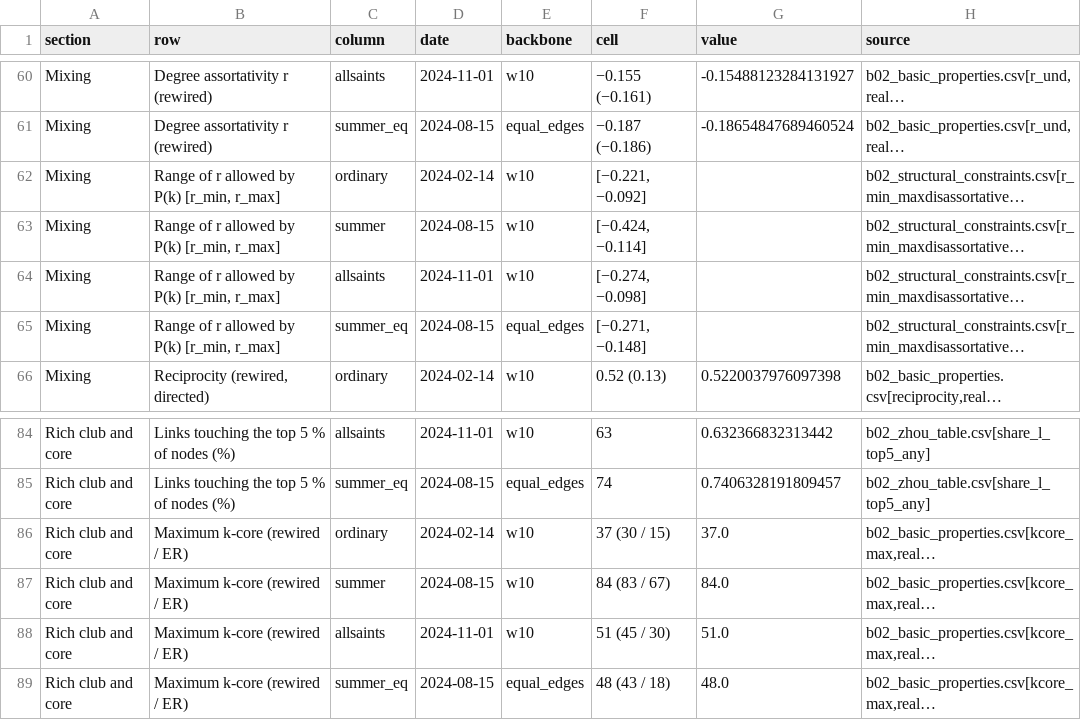
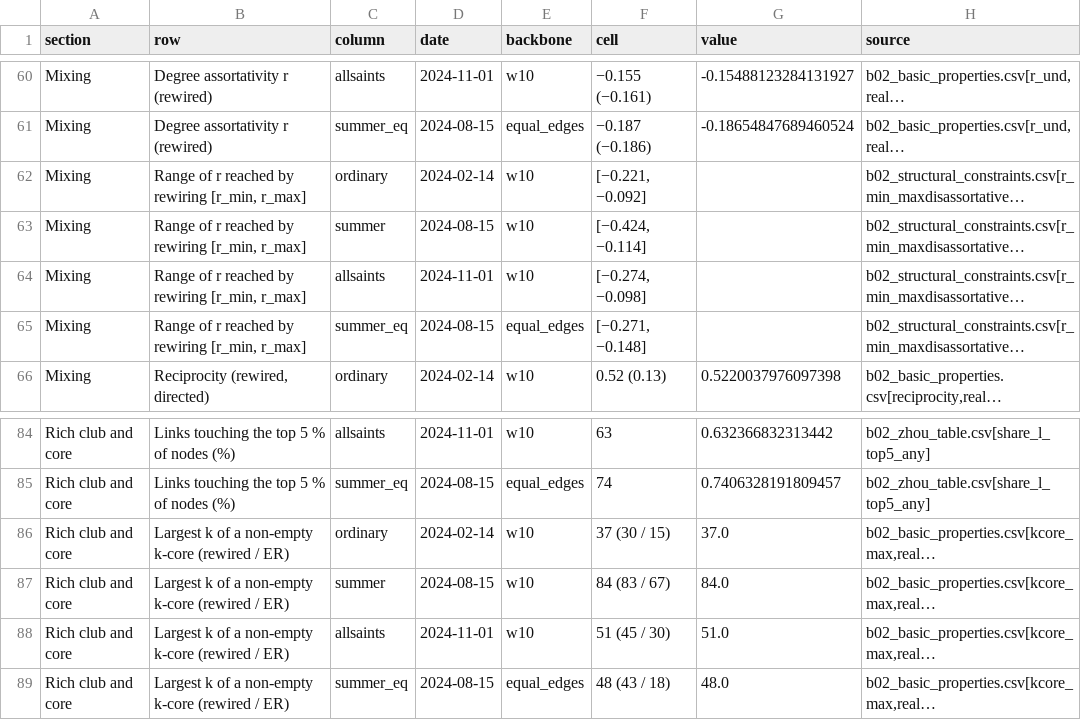
Before and after one commit to aleetreny/spain-holiday-roots, a CSV file: results/t01_table1.csv, drawn as a sheet; only a part is shown, gaps mark what is left out; long unchanged cells end in …; the diff names each change by its address in the sheet, - before the commit and + after, or states it on an @@ line.

```diff
--- a/results/t01_table1.csv
+++ b/results/t01_table1.csv
-B62:B65 (row): Range of r allowed by P(k) [r_min, r_max]
+B62:B65 (row): Range of r reached by rewiring [r_min, r_max]
-B86:B89 (row): Maximum k-core (rewired / ER)
+B86:B89 (row): Largest k of a non-empty k-core (rewired / ER)
```
Also changed, not shown: 12 other files.
